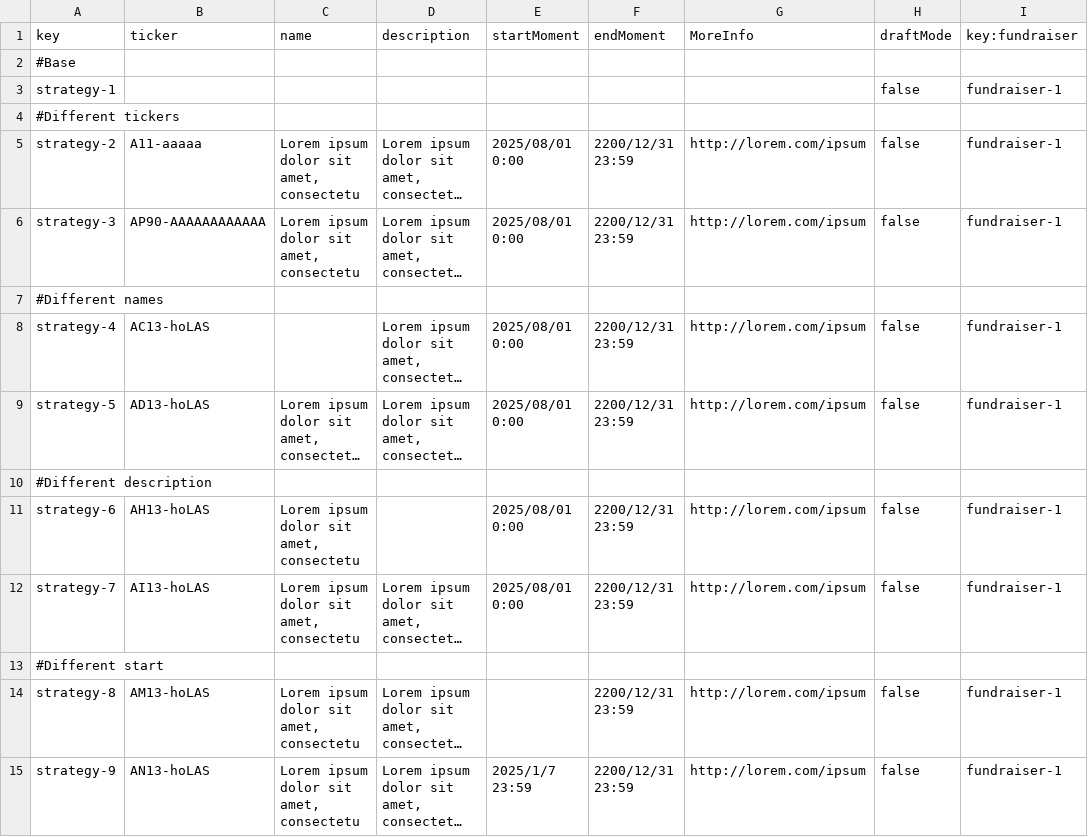
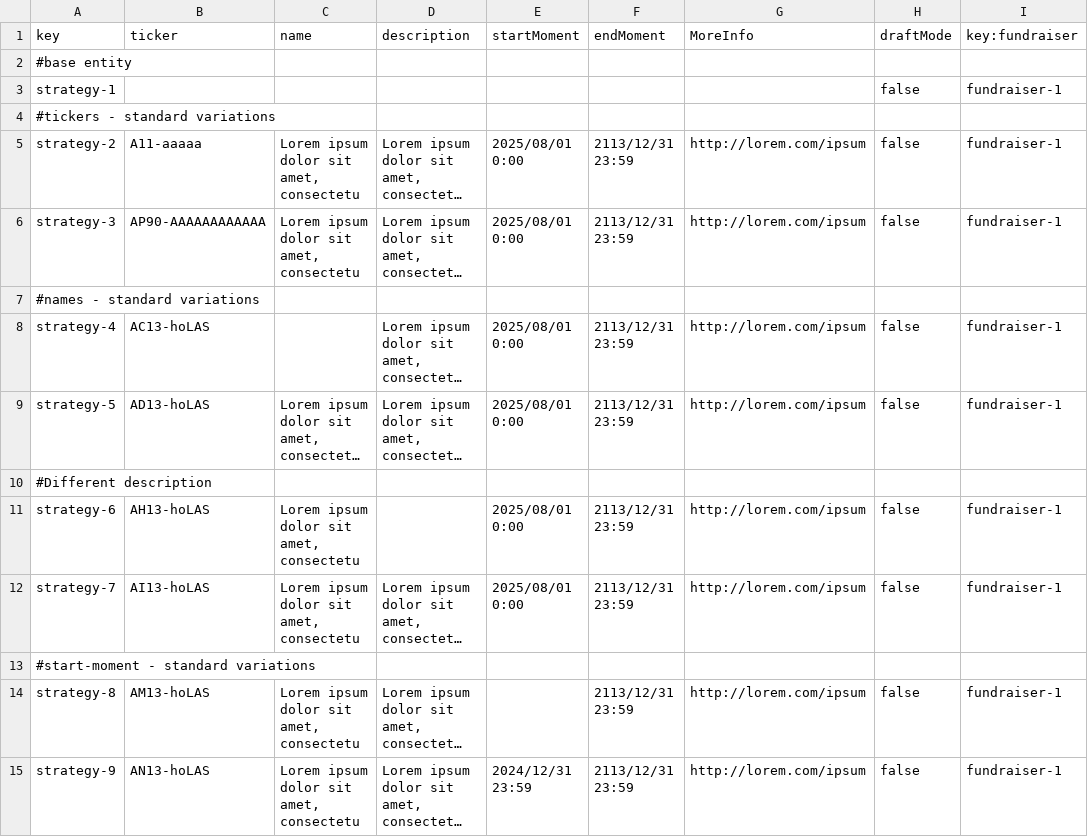
Before and after one commit to ThePayan/Acme-Starters-C, a CSV file: src/main/resources/WEB-INF/data/errata/batch-01/strategy.csv, drawn as a sheet; only a part is shown; long unchanged cells end in …; the diff covers the shown part only; the diff names each change by its address in the sheet, - before the commit and + after, or states it on an @@ line.

```diff
--- a/src/main/resources/WEB-INF/data/errata/batch-01/strategy.csv
+++ b/src/main/resources/WEB-INF/data/errata/batch-01/strategy.csv
-A2 (key): #Base
+A2 (key): #base entity
-A4 (key): #Different tickers
+A4 (key): #tickers - standard variations
-F5:F6 (endMoment): 2200/12/31 23:59
+F5:F6 (endMoment): 2113/12/31 23:59
-A7 (key): #Different names
+A7 (key): #names - standard variations
-F8:F9 (endMoment): 2200/12/31 23:59
+F8:F9 (endMoment): 2113/12/31 23:59
-F11:F12 (endMoment): 2200/12/31 23:59
+F11:F12 (endMoment): 2113/12/31 23:59
-A13 (key): #Different start
+A13 (key): #start-moment - standard variations
-F14:F15 (endMoment): 2200/12/31 23:59
+F14:F15 (endMoment): 2113/12/31 23:59
-E15 (startMoment): 2025/1/7 23:59
+E15 (startMoment): 2024/12/31 23:59
```
Also changed, not shown: 8 added rows, 1 removed row and 15 edited cells elsewhere in this file, src/main/resources/WEB-INF/data/errata/batch-01/fundraiser.csv, src/main/resources/WEB-INF/data/errata/batch-01/tactic.csv, 5 other files.
